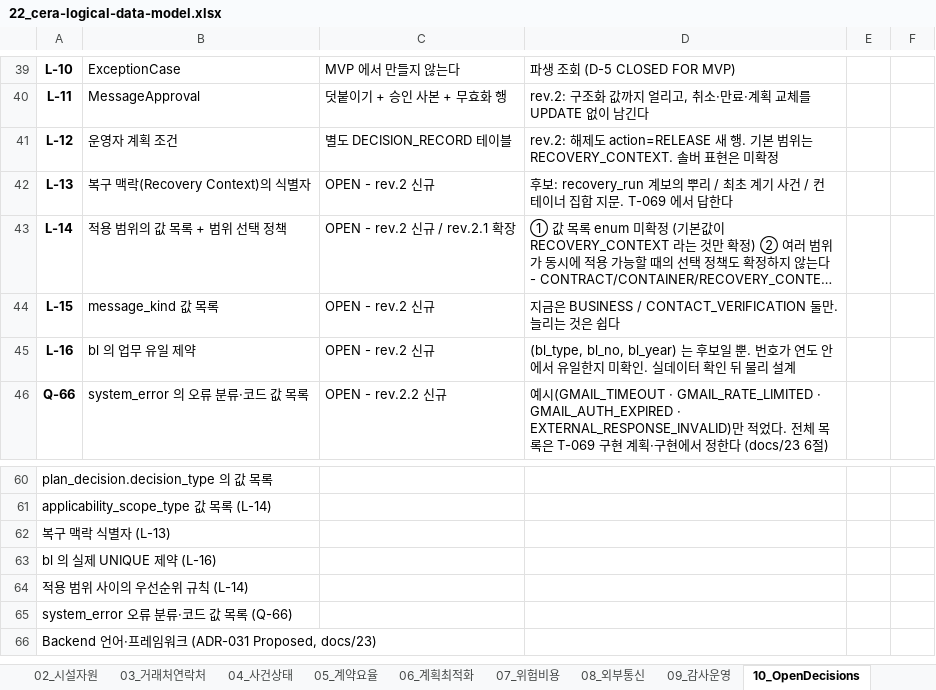
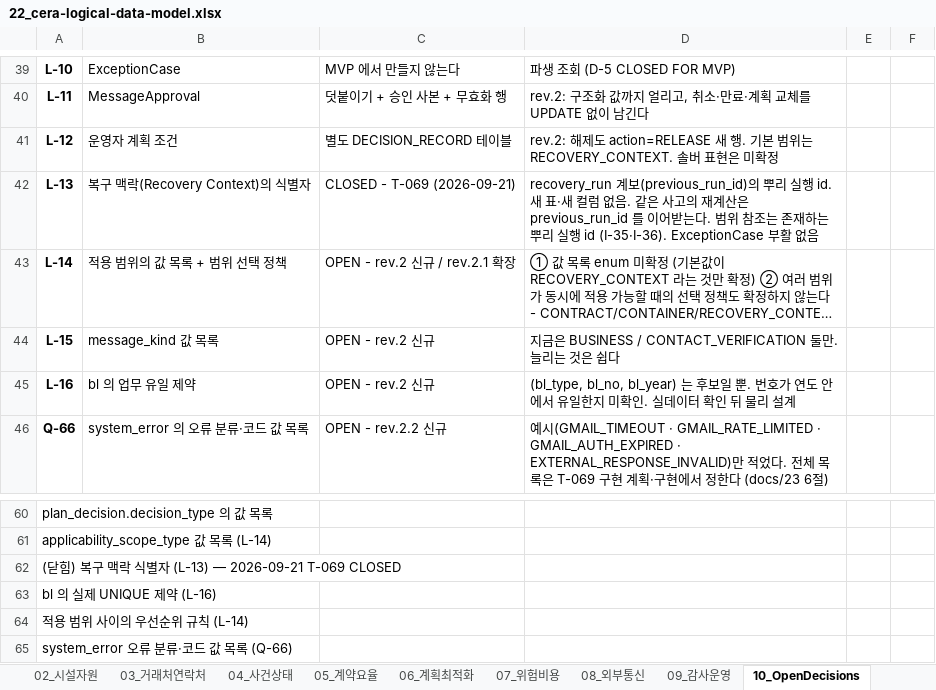
Before and after one commit to dong3114/container-exception, an Excel workbook: docs/22_cera-logical-data-model.xlsx, sheet 10_OpenDecisions, drawn as a sheet; only a part is shown, gaps mark what is left out; the shorter side is filled out with more unchanged rows; long unchanged cells end in …; values as stored, in another font and other column widths than the file's, no borders; the diff names each change by its address in the sheet, - before the commit and + after, or states it on an @@ line.

Commit message:
docs: finalize CERA external communication implementation plan
T-069 DONE. 첫 실제 구현 Vertical Slice 의 범위·순서·검증 기준을
docs/tasks/plans/T-069-external-communication-slice.md 로 확정한다.
제품 코드 없음. docs/21 변경 없음.

- Slice 1 = Mock External Communication Loop (docs/18 J.4 1·2단계)
  Slice 2 Tech Validation(등록·확인 메일·Gmail), Slice 3 실제 LLM
- L-13 CLOSED: 복구 맥락 = recovery_run 계보의 뿌리 실행 id
  (docs/22 I-35·I-36, 새 표·컬럼 없음)
- P0 29 · P1 14 · DEFERRED 9, Phase 0~11, DoD 19항목
- 정상 회신은 검증 통과 값이 사건 → PROVISIONAL → 사람 확인 →
  CONFIRMED. 사건 생성 승인 게이트 없음
- 지난 계획 기준 회신은 사건·후보가 되지만 현재 계획에 자동 반영되지
  않는다(계획 불변 · 자동 재최적화 없음 · 스레드 안 질문 매핑)
- DB 선택을 Q-68 로 등록. QUEUE: T-083(Q-64)·T-084(Q-68)
  NEEDS_HUMAN → T-080 → T-085~T-096(U0~U11). T-003 은 U0 에 흡수
- docs/18 N.2 #13 K.2 성공 판정 수 13 → 12 정정

```diff
--- a/docs/22_cera-logical-data-model.xlsx (sheet 10_OpenDecisions)
+++ b/docs/22_cera-logical-data-model.xlsx (sheet 10_OpenDecisions)
-C42: OPEN - rev.2 신규
+C42: CLOSED - T-069 (2026-09-21)
-D42: 후보: recovery_run 계보의 뿌리 / 최초 계기 사건 / 컨테이너 집합 지문. T-069 에서 답한다
+D42: recovery_run 계보(previous_run_id)의 뿌리 실행 id. 새 표·새 컬럼 없음. 같은 사고의 재계산은 previous_run_id 를 이어받는다. 범위 참조는 존재하는 뿌리 실행 id (I-35·I-36). ExceptionCase 부활 없음
-A62: 복구 맥락 식별자 (L-13)
+A62: (닫힘) 복구 맥락 식별자 (L-13) — 2026-09-21 T-069 CLOSED
```
Also changed, not shown: 8 other files.
